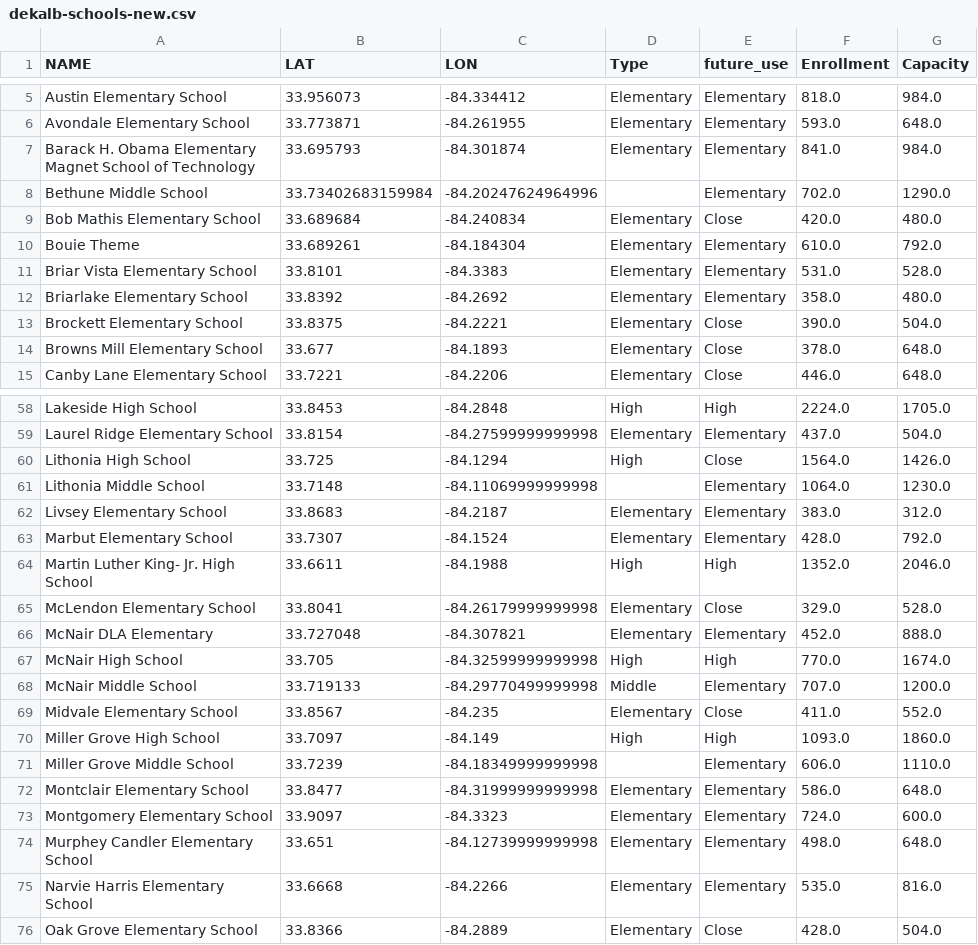
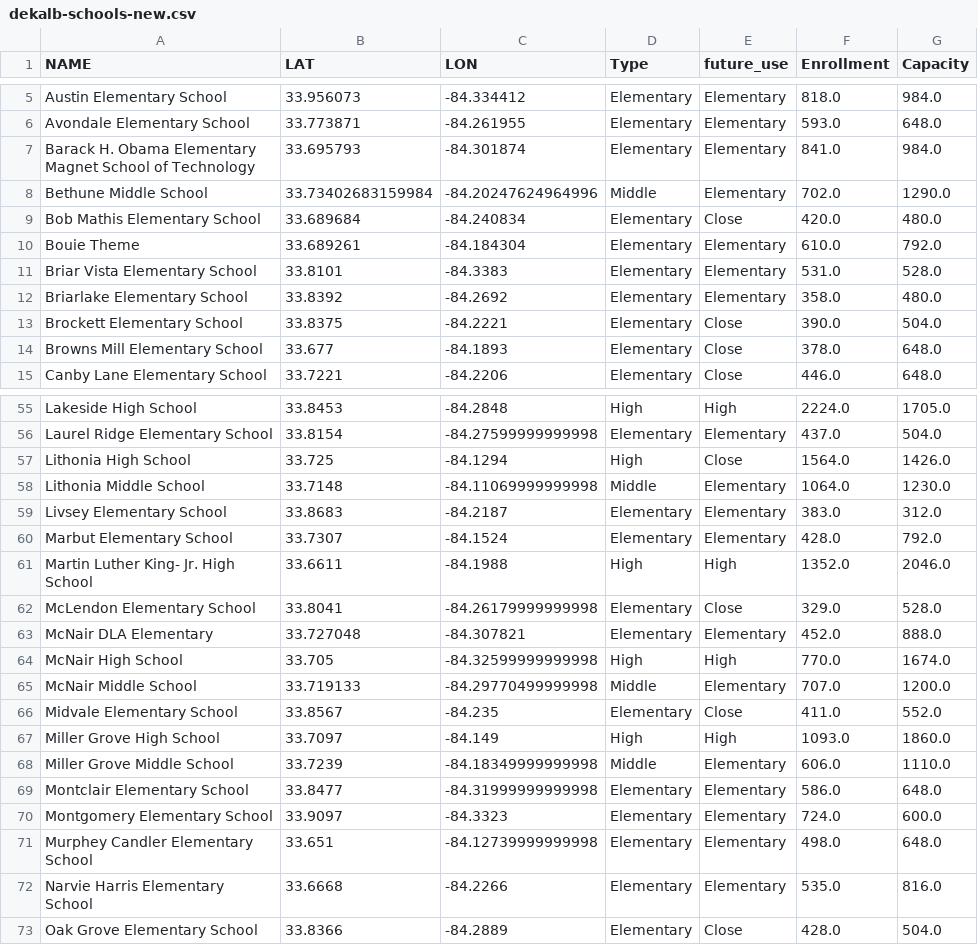
Before and after one commit to ardenwd/dekalb-SAP, a CSV file: dekalb-schools-new.csv, drawn as a sheet; only a part is shown, gaps mark what is left out; the diff covers the shown part only.

```diff
--- a/dekalb-schools-new.csv
+++ b/dekalb-schools-new.csv
@@ -7,3 +7,3 @@ Avondale Elementary School,33.773871,-84.261955,Elementary,Elementary,593.0,648.
 Barack H. Obama Elementary Magnet School of Technology,33.695793,-84.301874,Elementary,Elementary,841.0,984.0
-Bethune Middle School,33.73402683159984,-84.20247624964996,,Elementary,702.0,1290.0
+Bethune Middle School,33.73402683159984,-84.20247624964996,Middle,Elementary,702.0,1290.0
 Bob Mathis Elementary School,33.689684,-84.240834,Elementary,Close,420.0,480.0
@@ -60,3 +57,3 @@ Laurel Ridge Elementary School,33.8154,-84.27599999999998,Elementary,Elementary,
 Lithonia High School,33.725,-84.1294,High,Close,1564.0,1426.0
-Lithonia Middle School,33.7148,-84.11069999999998,,Elementary,1064.0,1230.0
+Lithonia Middle School,33.7148,-84.11069999999998,Middle,Elementary,1064.0,1230.0
 Livsey Elementary School,33.8683,-84.2187,Elementary,Elementary,383.0,312.0
@@ -70,3 +67,3 @@ Midvale Elementary School,33.8567,-84.235,Elementary,Close,411.0,552.0
 Miller Grove High School,33.7097,-84.149,High,High,1093.0,1860.0
-Miller Grove Middle School,33.7239,-84.18349999999998,,Elementary,606.0,1110.0
+Miller Grove Middle School,33.7239,-84.18349999999998,Middle,Elementary,606.0,1110.0
 Montclair Elementary School,33.8477,-84.31999999999998,Elementary,Elementary,586.0,648.0
```
Also changed, not shown: 4 removed rows and 24 edited cells elsewhere in this file, 3 other files.
